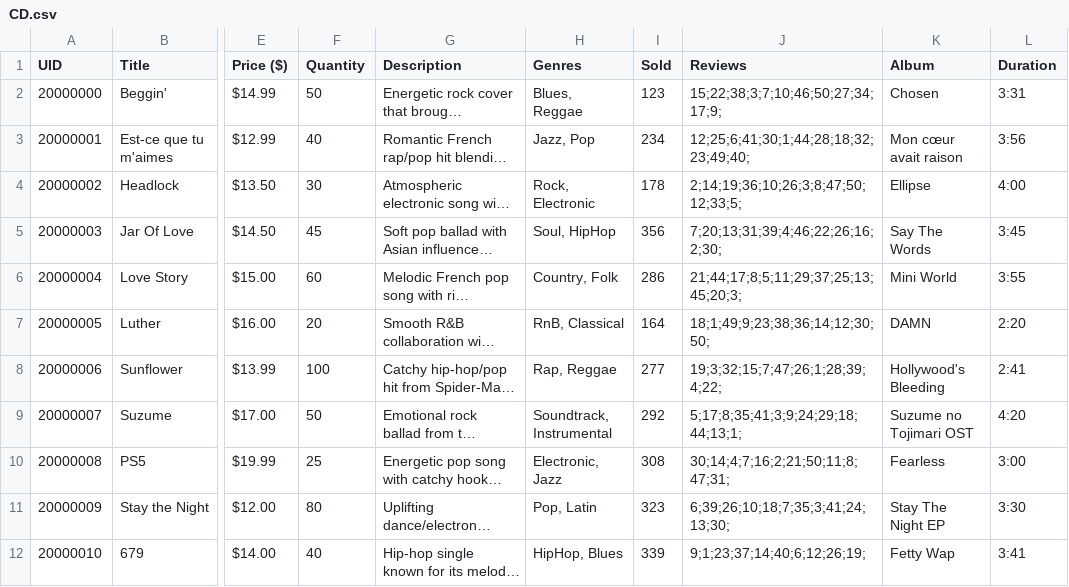
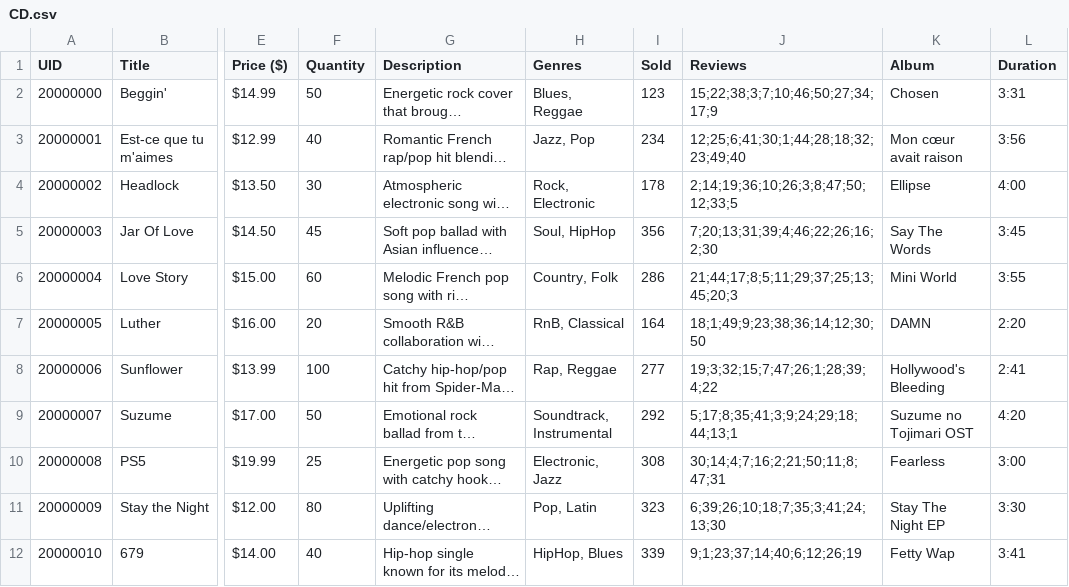
Before and after one commit to Yunasawa200/CHECKOTEL-Storage, a CSV file: JAMOS/Databases/CD.csv, drawn as a sheet; only a part is shown, gaps mark what is left out; long unchanged cells end in …; the diff names each change by its address in the sheet, - before the commit and + after, or states it on an @@ line.

Commit message:
ASD

```diff
--- a/JAMOS/Databases/CD.csv
+++ b/JAMOS/Databases/CD.csv
-J2 (Reviews): 15;22;38;3;7;10;46;50;27;34;17;9;
+J2 (Reviews): 15;22;38;3;7;10;46;50;27;34;17;9
-J3 (Reviews): 12;25;6;41;30;1;44;28;18;32;23;49;40;
+J3 (Reviews): 12;25;6;41;30;1;44;28;18;32;23;49;40
-J4 (Reviews): 2;14;19;36;10;26;3;8;47;50;12;33;5;
+J4 (Reviews): 2;14;19;36;10;26;3;8;47;50;12;33;5
-J5 (Reviews): 7;20;13;31;39;4;46;22;26;16;2;30;
+J5 (Reviews): 7;20;13;31;39;4;46;22;26;16;2;30
-J6 (Reviews): 21;44;17;8;5;11;29;37;25;13;45;20;3;
+J6 (Reviews): 21;44;17;8;5;11;29;37;25;13;45;20;3
-J7 (Reviews): 18;1;49;9;23;38;36;14;12;30;50;
+J7 (Reviews): 18;1;49;9;23;38;36;14;12;30;50
-J8 (Reviews): 19;3;32;15;7;47;26;1;28;39;4;22;
+J8 (Reviews): 19;3;32;15;7;47;26;1;28;39;4;22
-J9 (Reviews): 5;17;8;35;41;3;9;24;29;18;44;13;1;
+J9 (Reviews): 5;17;8;35;41;3;9;24;29;18;44;13;1
-J10 (Reviews): 30;14;4;7;16;2;21;50;11;8;47;31;
+J10 (Reviews): 30;14;4;7;16;2;21;50;11;8;47;31
-J11 (Reviews): 6;39;26;10;18;7;35;3;41;24;13;30;
+J11 (Reviews): 6;39;26;10;18;7;35;3;41;24;13;30
-J12 (Reviews): 9;1;23;37;14;40;6;12;26;19;
+J12 (Reviews): 9;1;23;37;14;40;6;12;26;19
```
